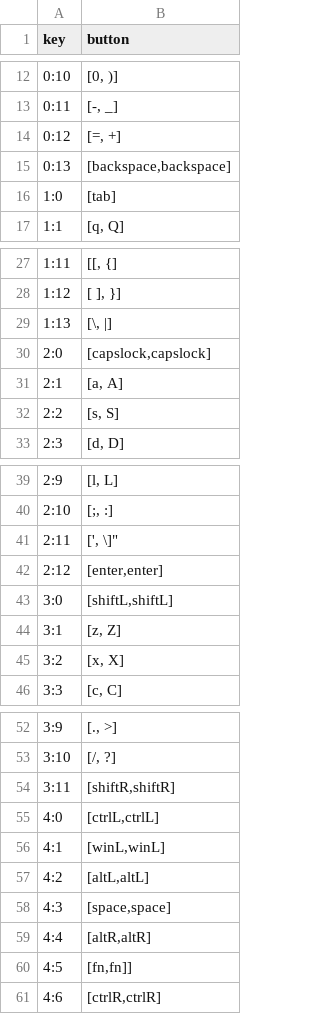
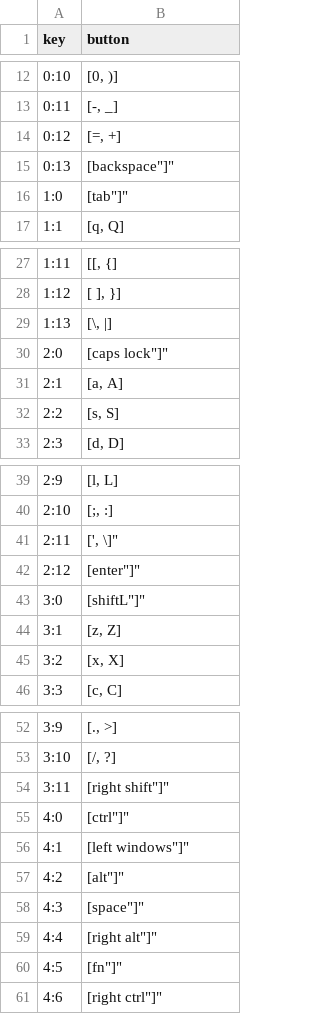
Before and after one commit to WilliamDouglass/PerfectPress, a CSV file: keyMappings.csv, drawn as a sheet; only a part is shown, gaps mark what is left out.

```diff
--- a/keyMappings.csv
+++ b/keyMappings.csv
@@ -14,4 +14,4 @@ key,button
 "0:12","[=, +]"
-"0:13","[backspace,backspace]"
-"1:0","[tab]"
+"0:13","["backspace"]"
+"1:0","["tab"]"
 "1:1","[q, Q]"
@@ -29,3 +29,3 @@ key,button
 "1:13","[\, |]"
-"2:0","[capslock,capslock]"
+"2:0","["caps lock"]"
 "2:1","[a, A]"
@@ -41,4 +41,4 @@ key,button
 "2:11","[', \"]"
-"2:12","[enter,enter]"
-"3:0","[shiftL,shiftL]"
+"2:12","["enter"]"
+"3:0","["shiftL"]"
 "3:1","[z, Z]"
@@ -53,9 +53,9 @@ key,button
 "3:10","[/, ?]"
-"3:11","[shiftR,shiftR]"
-"4:0","[ctrlL,ctrlL]"
-"4:1","[winL,winL]"
-"4:2","[altL,altL]"
-"4:3","[space,space]"
-"4:4","[altR,altR]"
-"4:5","[fn,fn]]"
-"4:6","[ctrlR,ctrlR]"
+"3:11","["right shift"]"
+"4:0","["ctrl"]"
+"4:1","["left windows"]"
+"4:2","["alt"]"
+"4:3","["space"]"
+"4:4","["right alt"]"
+"4:5","["fn"]"
+"4:6","["right ctrl"]"
```
Also changed, not shown: 3 other files.
